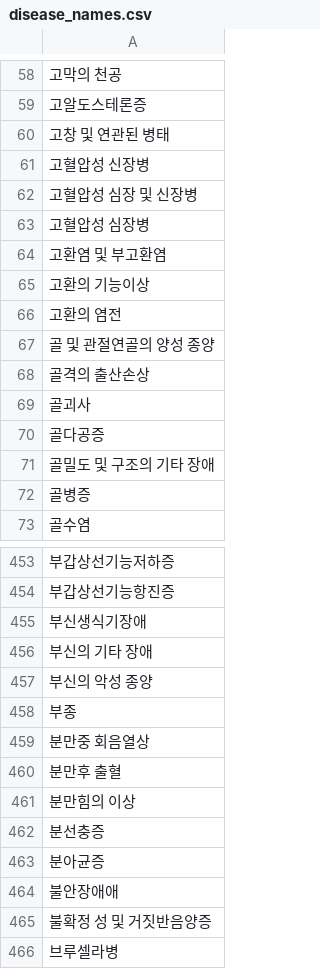
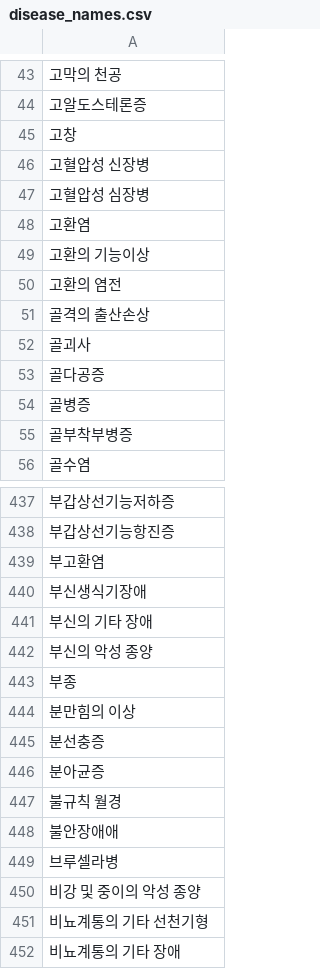
Before and after one commit to HealEat/Backend, a CSV file: src/main/resources/disease_names.csv, drawn as a sheet; only a part is shown, gaps mark what is left out; the shorter side is filled out with more unchanged rows; removed rows and columns are numbered as before the commit, all else as after; the diff covers the shown part only; the diff names each change by its address in the sheet, - before the commit and + after, or states it on an @@ line.

```diff
--- a/src/main/resources/disease_names.csv
+++ b/src/main/resources/disease_names.csv
-A45: 고창 및 연관된 병태
+A45: 고창
-row 62: 고혈압성 심장 및 신장병
-A48: 고환염 및 부고환염
+A48: 고환염
-row 67: 골 및 관절연골의 양성 종양
-row 71: 골밀도 및 구조의 기타 장애
+row 55: 골부착부병증
+row 439: 부고환염
-row 459: 분만중 회음열상
-row 460: 분만후 출혈
+row 447: 불규칙 월경
-row 465: 불확정 성 및 거짓반음양증
```
Also changed, not shown: 55 added rows, 79 removed rows, 1 moved row and 34 edited cells elsewhere in this file, 4 other files.
